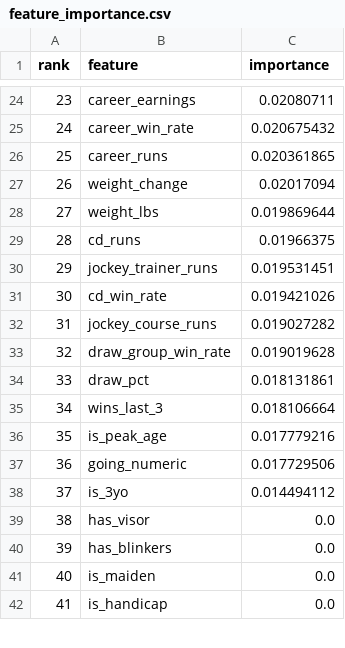
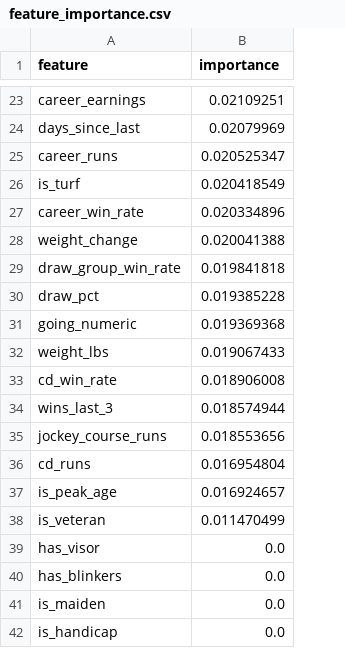
Before and after one commit to gmalbert/horse-racing-predictions, a CSV file: models/feature_importance.csv, drawn as a sheet; only a part is shown, gaps mark what is left out; removed rows and columns are numbered as before the commit, all else as after; the diff covers the shown part only; the diff names each change by its address in the sheet, - before the commit and + after, or states it on an @@ line.

```diff
--- a/models/feature_importance.csv
+++ b/models/feature_importance.csv
-column A (rank), row 24: 23; rows 26-27: 25 | 26; rows 33-36: 32 | 33 | 34 | 35; rows 39-42: 38 | 39 | 40 | 41
-B23 (importance): 0.02080711
+B23 (importance): 0.02109251
-row 25: 24 | career_win_rate | 0.020675432
+row 24: days_since_last | 0.02079969
-B25 (importance): 0.020361865
+B25 (importance): 0.020525347
+row 26: is_turf | 0.020418549
+row 27: career_win_rate | 0.020334896
-B28 (importance): 0.02017094
+B28 (importance): 0.020041388
-row 28: 27 | weight_lbs | 0.019869644
-row 29: 28 | cd_runs | 0.01966375
-row 30: 29 | jockey_trainer_runs | 0.019531451
-row 31: 30 | cd_win_rate | 0.019421026
-row 32: 31 | jockey_course_runs | 0.019027282
-B29 (importance): 0.019019628
+B29 (importance): 0.019841818
-B30 (importance): 0.018131861
+B30 (importance): 0.019385228
+row 31: going_numeric | 0.019369368
+row 32: weight_lbs | 0.019067433
+row 33: cd_win_rate | 0.018906008
-B34 (importance): 0.018106664
+B34 (importance): 0.018574944
+row 35: jockey_course_runs | 0.018553656
+row 36: cd_runs | 0.016954804
-B37 (importance): 0.017779216
+B37 (importance): 0.016924657
-row 37: 36 | going_numeric | 0.017729506
-row 38: 37 | is_3yo | 0.014494112
+row 38: is_veteran | 0.011470499
```
Also changed, not shown: 12 added rows, 13 removed rows and 9 edited cells elsewhere in this file, 4 other files.
